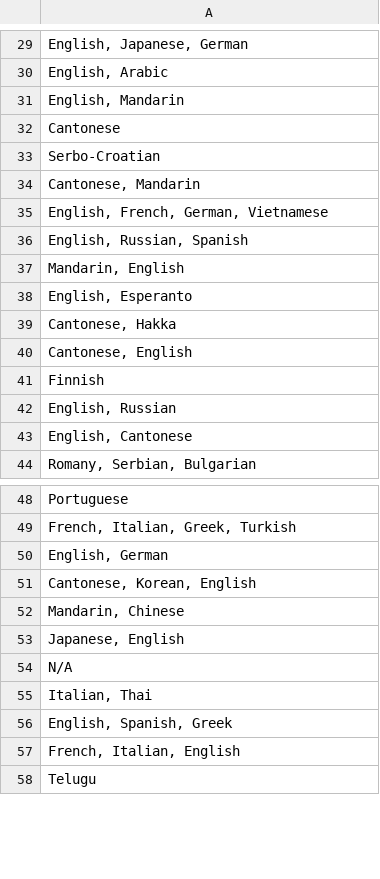
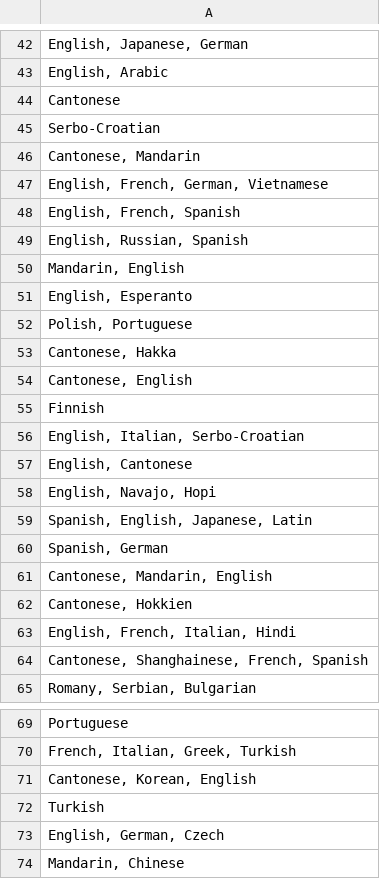
Before and after one commit to PappenHeim10/filmeseite, a CSV file: admin/data/csv/sprachen.csv, drawn as a sheet; only a part is shown, gaps mark what is left out; the shorter side is filled out with more unchanged rows; addresses are those after the commit; the diff covers the shown part only; the diff names each change by its address in the sheet, - before the commit and + after, or states it on an @@ line.

```diff
--- a/admin/data/csv/sprachen.csv
+++ b/admin/data/csv/sprachen.csv
-row 31: English, Mandarin
+row 19: English, Mandarin
+row 48: English, French, Spanish
+row 52: Polish, Portuguese
-A56: English, Russian
+A56: English, Italian, Serbo-Croatian
+row 58: English, Navajo, Hopi
+row 59: Spanish, English, Japanese, Latin
+row 60: Spanish, German
+row 61: Cantonese, Mandarin, English
+row 62: Cantonese, Hokkien
+row 63: English, French, Italian, Hindi
+row 64: Cantonese, Shanghainese, French, Spanish
-row 50: English, German
+row 35: English, German
-row 59: Turkish
+row 72: Turkish
+row 73: English, German, Czech
```
Also changed, not shown: 66 added rows, 4 moved rows and 7 edited cells elsewhere in this file, admin/data/csv/laender.csv, 17 other files.
